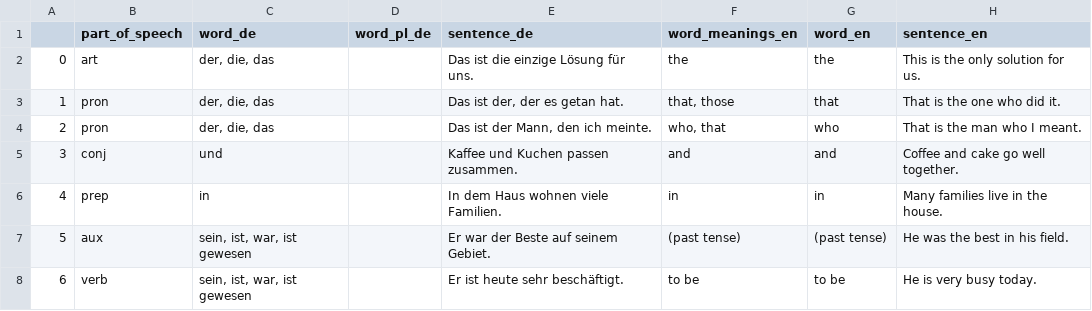
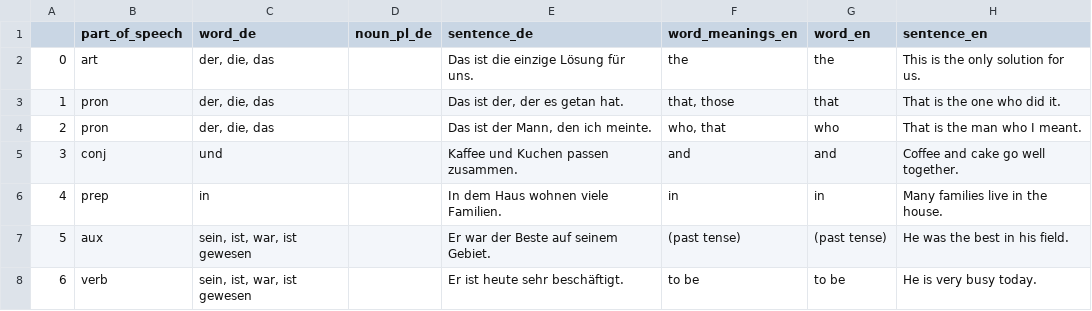
Before and after one commit to deemp/anki-decks, a CSV file: sentences/frequency/de/data/processed/de-sentences.csv, drawn as a sheet; only a part is shown.

Commit message:
fix(sentences): column name

```diff
--- a/sentences/frequency/de/data/processed/de-sentences.csv
+++ b/sentences/frequency/de/data/processed/de-sentences.csv
@@ -1,2 +1,2 @@
-|part_of_speech|word_de|word_pl_de|sentence_de|word_meanings_en|word_en|sentence_en
+|part_of_speech|word_de|noun_pl_de|sentence_de|word_meanings_en|word_en|sentence_en
 0|art|der, die, das||Das ist die einzige Lösung für uns.|the|the|This is the only solution for us.
```
